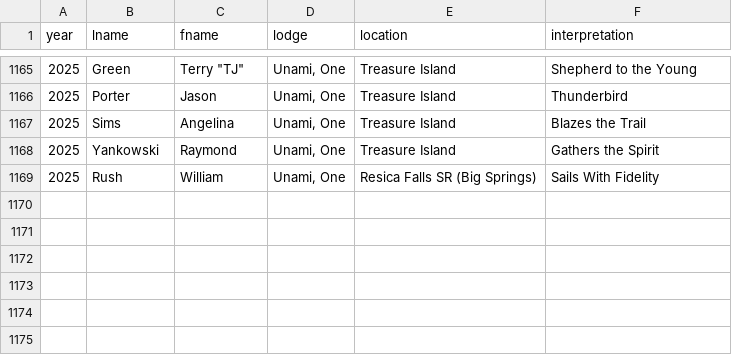
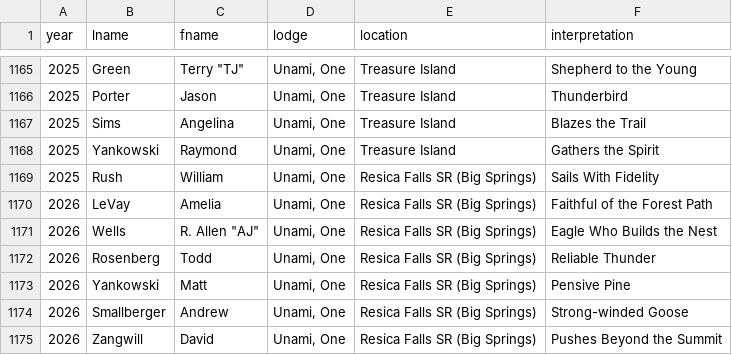
Before and after one commit to colbsa/UnamiLodge.org, a CSV file: _data/awards-vigil.csv, drawn as a sheet; only a part is shown, gaps mark what is left out; the diff names each change by its address in the sheet, - before the commit and + after, or states it on an @@ line.

Commit message:
2026 Vigil Class & "save the date" 111 lodge dinner slider

```diff
--- a/_data/awards-vigil.csv
+++ b/_data/awards-vigil.csv
+row 1170: 2026 | LeVay | Amelia | Unami, One | Resica Falls SR (Big Springs) | Faithful of the Forest Path
+row 1171: 2026 | Wells | R. Allen "AJ" | Unami, One | Resica Falls SR (Big Springs) | Eagle Who Builds the Nest
+row 1172: 2026 | Rosenberg | Todd | Unami, One | Resica Falls SR (Big Springs) | Reliable Thunder
+row 1173: 2026 | Yankowski | Matt | Unami, One | Resica Falls SR (Big Springs) | Pensive Pine
+row 1174: 2026 | Smallberger | Andrew | Unami, One | Resica Falls SR (Big Springs) | Strong-winded Goose
+row 1175: 2026 | Zangwill | David | Unami, One | Resica Falls SR (Big Springs) | Pushes Beyond the Summit
```
Also changed, not shown: 3 other files.
